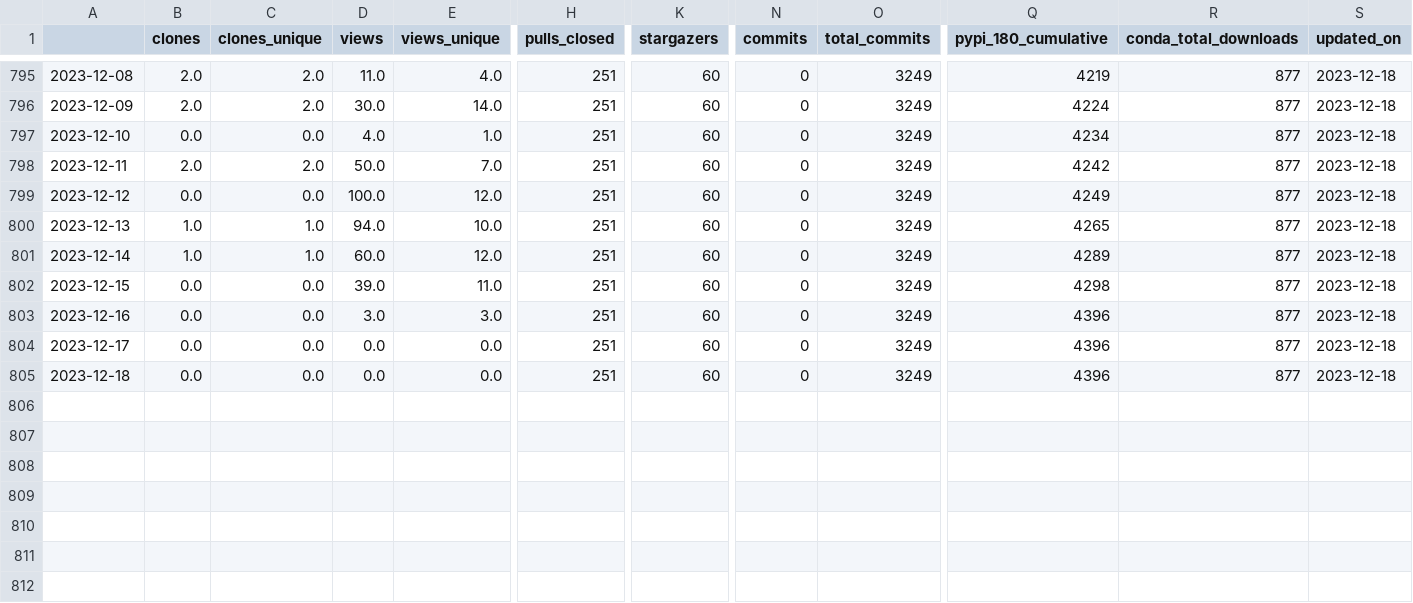
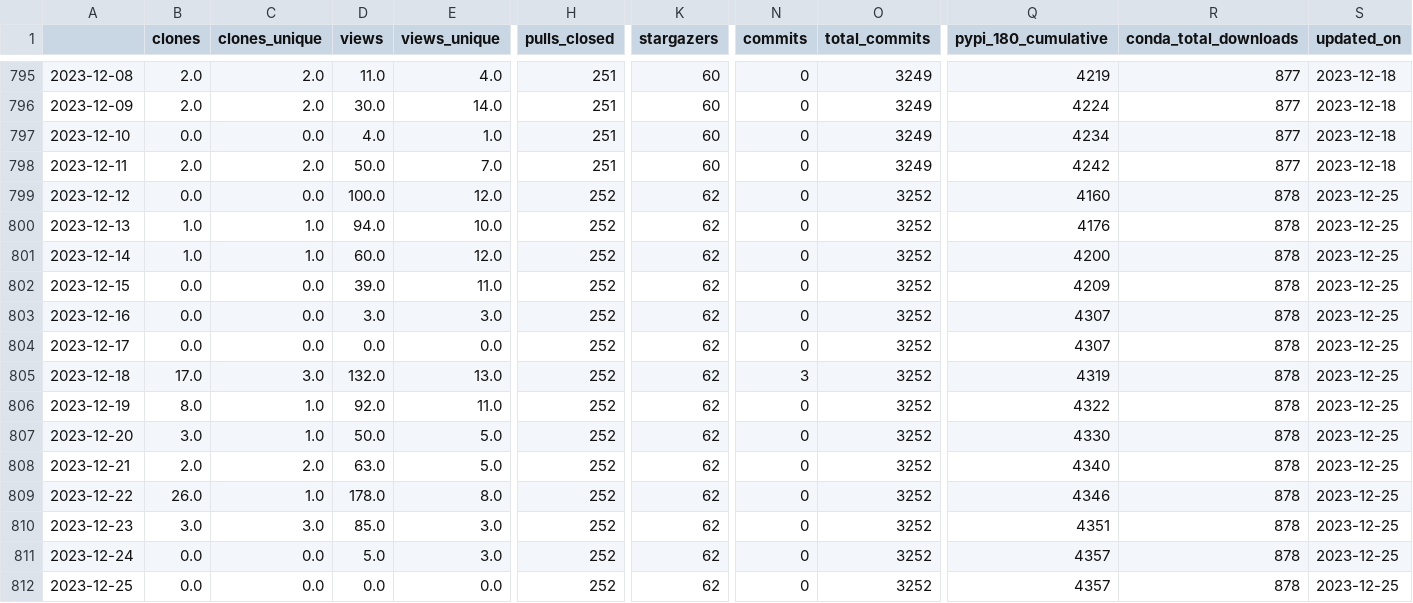
Before and after one commit to NREL/osos, a CSV file: data/rev.csv, drawn as a sheet; only a part is shown, gaps mark what is left out; rows hold the shown columns only; the diff covers the shown part only; the diff names each change by its address in the sheet, - before the commit and + after, or states it on an @@ line.

Commit message:
update osos data and plots

```diff
--- a/data/rev.csv
+++ b/data/rev.csv
-H799:H805 (pulls_closed): 251
+H799:H805 (pulls_closed): 252
-K799:K805 (stargazers): 60
+K799:K805 (stargazers): 62
-O799:O805 (total_commits): 3249
+O799:O805 (total_commits): 3252
-Q799 (pypi_180_cumulative): 4249
+Q799 (pypi_180_cumulative): 4160
-R799:R805 (conda_total_downloads): 877
+R799:R805 (conda_total_downloads): 878
-S799:S805 (updated_on): 2023-12-18
+S799:S805 (updated_on): 2023-12-25
-Q800 (pypi_180_cumulative): 4265
+Q800 (pypi_180_cumulative): 4176
-Q801 (pypi_180_cumulative): 4289
+Q801 (pypi_180_cumulative): 4200
-Q802 (pypi_180_cumulative): 4298
+Q802 (pypi_180_cumulative): 4209
-Q803:Q804 (pypi_180_cumulative): 4396
+Q803:Q804 (pypi_180_cumulative): 4307
-B805 (clones): 0.0
+B805 (clones): 17.0
-C805 (clones_unique): 0.0
+C805 (clones_unique): 3.0
-D805 (views): 0.0
+D805 (views): 132.0
-E805 (views_unique): 0.0
+E805 (views_unique): 13.0
-N805 (commits): 0
+N805 (commits): 3
-Q805 (pypi_180_cumulative): 4396
+Q805 (pypi_180_cumulative): 4319
+row 806: 2023-12-19 | 8.0 | 1.0 | 92.0 | 11.0 | 252 | 62 | 0 | 3252 | 4322 | 878 | 2023-12-25
+row 807: 2023-12-20 | 3.0 | 1.0 | 50.0 | 5.0 | 252 | 62 | 0 | 3252 | 4330 | 878 | 2023-12-25
+row 808: 2023-12-21 | 2.0 | 2.0 | 63.0 | 5.0 | 252 | 62 | 0 | 3252 | 4340 | 878 | 2023-12-25
+row 809: 2023-12-22 | 26.0 | 1.0 | 178.0 | 8.0 | 252 | 62 | 0 | 3252 | 4346 | 878 | 2023-12-25
+row 810: 2023-12-23 | 3.0 | 3.0 | 85.0 | 3.0 | 252 | 62 | 0 | 3252 | 4351 | 878 | 2023-12-25
+row 811: 2023-12-24 | 0.0 | 0.0 | 5.0 | 3.0 | 252 | 62 | 0 | 3252 | 4357 | 878 | 2023-12-25
+row 812: 2023-12-25 | 0.0 | 0.0 | 0.0 | 0.0 | 252 | 62 | 0 | 3252 | 4357 | 878 | 2023-12-25
```
Also changed, not shown: 1 edited cell elsewhere in this file, data/floris.csv, data/nrwal.csv, 20 other files.
